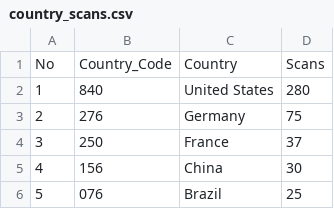
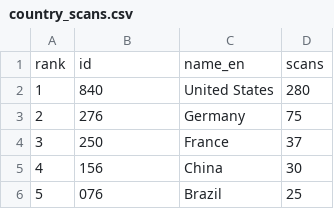
Before and after one commit to kaywainc/scanmap, a CSV file: public/scandata/country_scans.csv, drawn as a sheet; only a part is shown; removed rows and columns are numbered as before the commit, all else as after; the diff names each change by its address in the sheet, - before the commit and + after, or states it on an @@ line.

Commit message:
csv with new variables/colnames

```diff
--- a/public/scandata/country_scans.csv
+++ b/public/scandata/country_scans.csv
-row 1: No | Country_Code | Country | Scans
+row 1: rank | id | name_en | scans
```
